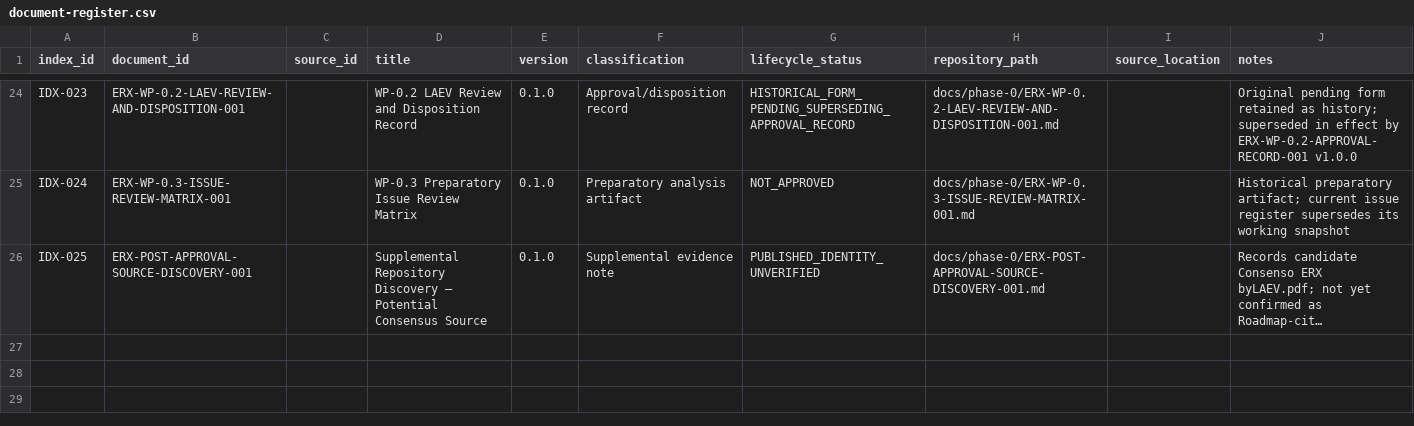
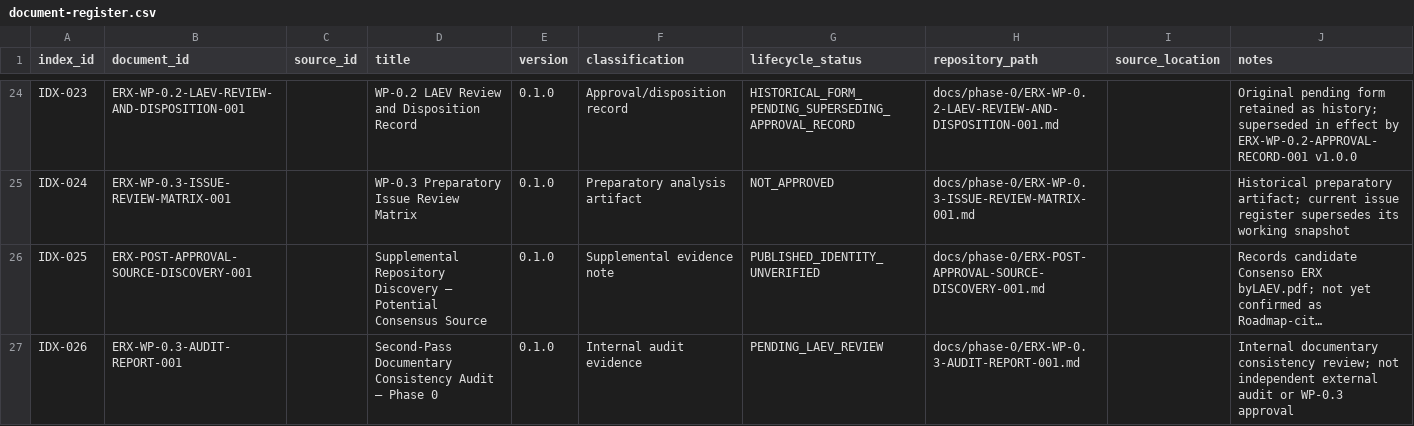
Before and after one commit to byLAEV/ERX-911-System-byLAEV, a CSV file: registers/document-register.csv, drawn as a sheet; only a part is shown, gaps mark what is left out; long unchanged cells end in …; the diff names each change by its address in the sheet, - before the commit and + after, or states it on an @@ line.

Commit message:
Register second-pass Phase 0 audit report

```diff
--- a/registers/document-register.csv
+++ b/registers/document-register.csv
+row 27: IDX-026 | ERX-WP-0.3-AUDIT-REPORT-001 |  | Second-Pass Documentary Consistency Audit — Phase 0 | 0.1.0 | Internal audit evidence | PENDING_LAEV_REVIEW | docs/phase-0/ERX-WP-0.3-AUDIT-REPORT-001.md |  | Internal documentary consistency review; not independent external audit or WP-0.3 approval
```
